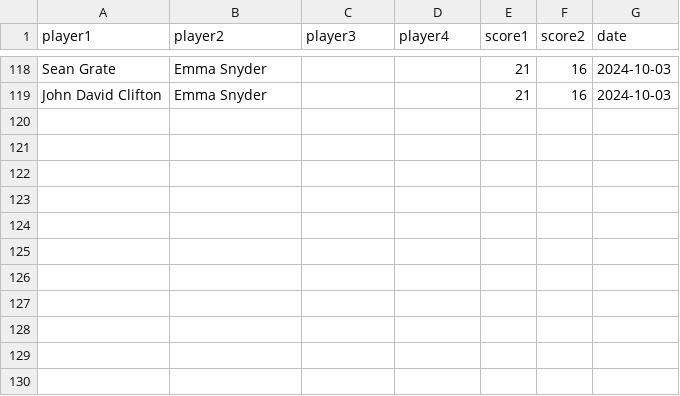
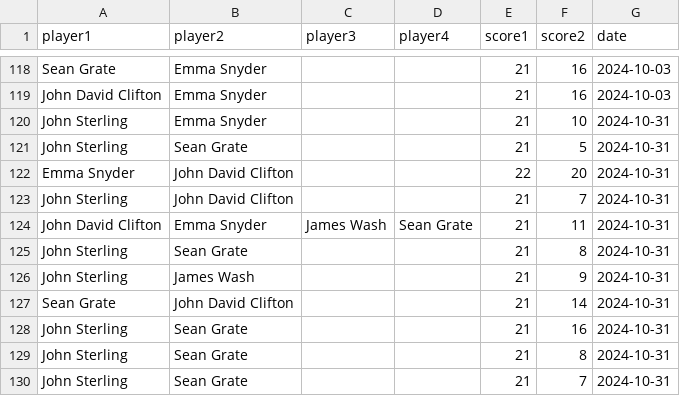
Before and after one commit to seangrate/seangrate.com, a CSV file: badminton/data/real.csv, drawn as a sheet; only a part is shown, gaps mark what is left out; the diff names each change by its address in the sheet, - before the commit and + after, or states it on an @@ line.

```diff
--- a/badminton/data/real.csv
+++ b/badminton/data/real.csv
+row 120: John Sterling | Emma Snyder |  |  | 21 | 10 | 2024-10-31
+row 121: John Sterling | Sean Grate |  |  | 21 | 5 | 2024-10-31
+row 122: Emma Snyder | John David Clifton |  |  | 22 | 20 | 2024-10-31
+row 123: John Sterling | John David Clifton |  |  | 21 | 7 | 2024-10-31
+row 124: John David Clifton | Emma Snyder | James Wash | Sean Grate | 21 | 11 | 2024-10-31
+row 125: John Sterling | Sean Grate |  |  | 21 | 8 | 2024-10-31
+row 126: John Sterling | James Wash |  |  | 21 | 9 | 2024-10-31
+row 127: Sean Grate | John David Clifton |  |  | 21 | 14 | 2024-10-31
+row 128: John Sterling | Sean Grate |  |  | 21 | 16 | 2024-10-31
+row 129: John Sterling | Sean Grate |  |  | 21 | 8 | 2024-10-31
+row 130: John Sterling | Sean Grate |  |  | 21 | 7 | 2024-10-31
```
Also changed, not shown: 1 other file.
